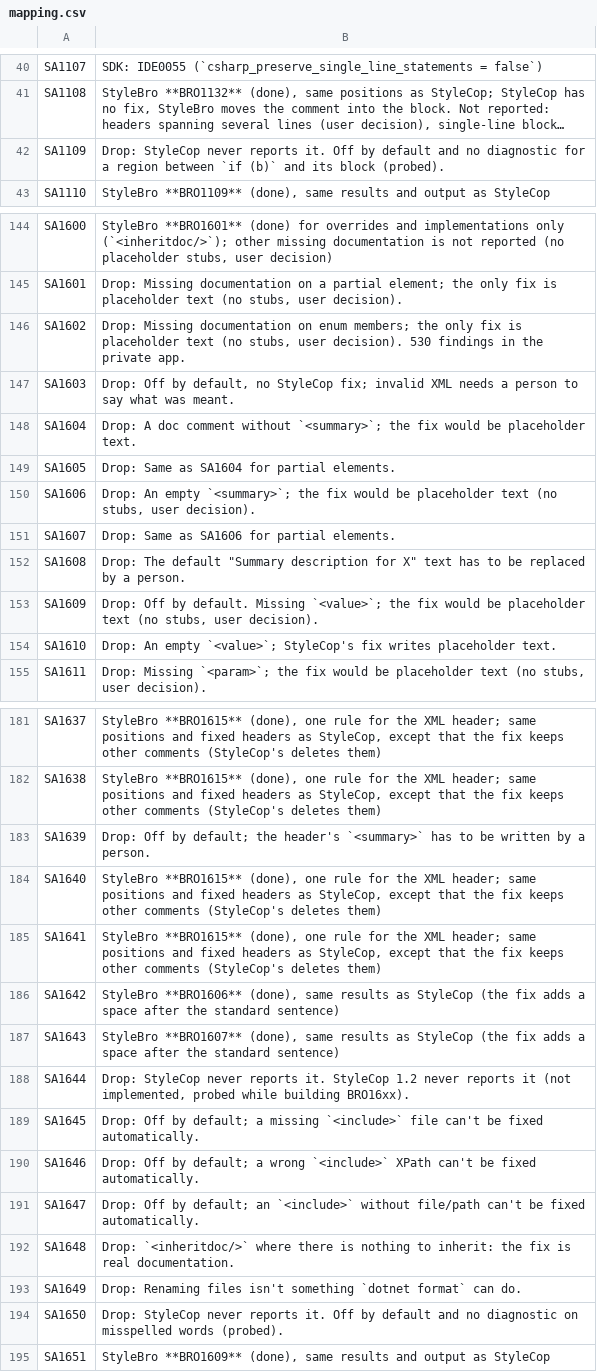
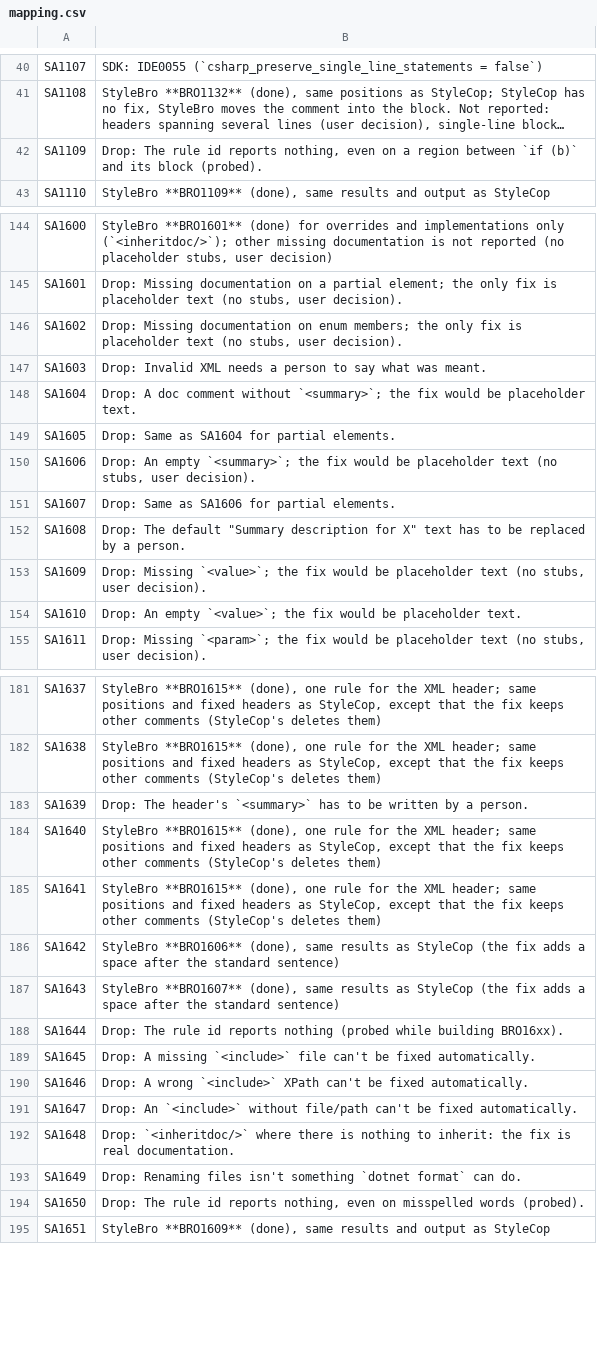
Before and after one commit to bisforboman/stylebro, a CSV file: scripts/stylecop-survey/data/mapping.csv, drawn as a sheet; only a part is shown, gaps mark what is left out; long unchanged cells end in …; the diff covers the shown part only; the diff names each change by its address in the sheet, - before the commit and + after, or states it on an @@ line.

```diff
--- a/scripts/stylecop-survey/data/mapping.csv
+++ b/scripts/stylecop-survey/data/mapping.csv
-B42: Drop: StyleCop never reports it. Off by default and no diagnostic for a region…
+B42: Drop: The rule id reports nothing, even on a region…
-B146: …user decision). 530 findings in the private app.
+B146: …user decision).
-B147: Drop: Off by default, no StyleCop fix; invalid XML needs…
+B147: Drop: Invalid XML needs…
-B153: Drop: Off by default. Missing `<value>`;…
+B153: Drop: Missing `<value>`;…
-B154: …empty `<value>`; StyleCop's fix writes placeholder text.
+B154: …empty `<value>`; the fix would be placeholder text.
-B183: Drop: Off by default; the header's `<summary>`…
+B183: Drop: The header's `<summary>`…
-B188: Drop: StyleCop never reports it. StyleCop 1.2 never reports it (not implemented, probed while building…
+B188: Drop: The rule id reports nothing (probed while building…
-B189: Drop: Off by default; a missing `<include>`…
+B189: Drop: A missing `<include>`…
-B190: Drop: Off by default; a wrong `<include>`…
+B190: Drop: A wrong `<include>`…
-B191: Drop: Off by default; an `<include>` without…
+B191: Drop: An `<include>` without…
-B194: Drop: StyleCop never reports it. Off by default and no diagnostic on misspelled…
+B194: Drop: The rule id reports nothing, even on misspelled…
```
Also changed, not shown: 15 edited cells elsewhere in this file, 9 other files.
